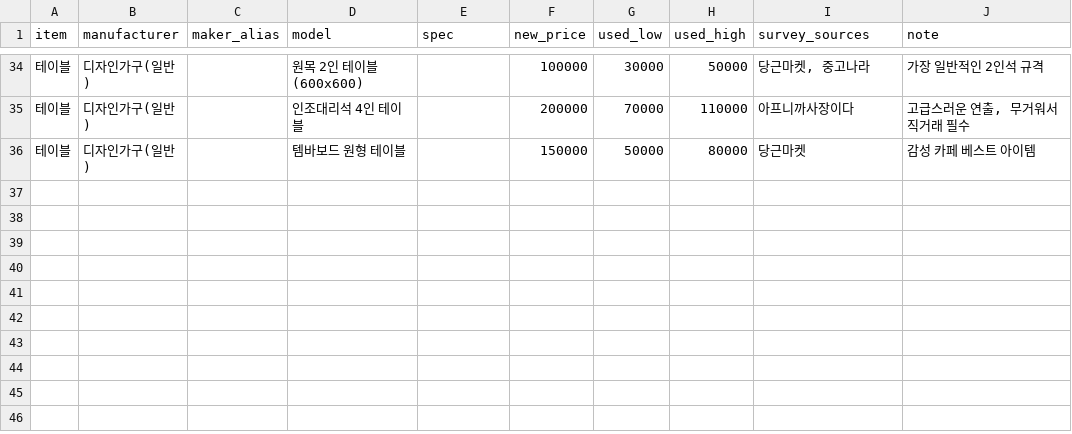
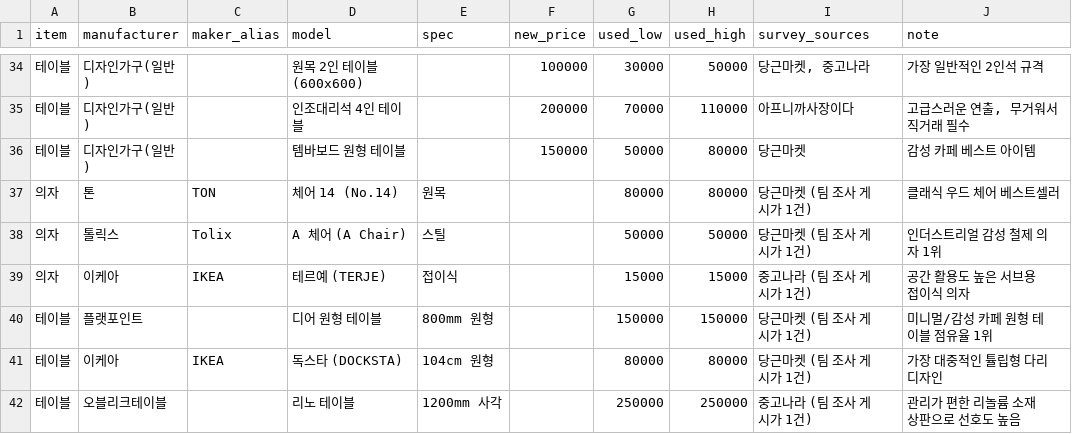
Before and after one commit to sinseungu837-web/ieogage, a CSV file: data/reference_prices.csv, drawn as a sheet; only a part is shown, gaps mark what is left out.

```diff
--- a/data/reference_prices.csv
+++ b/data/reference_prices.csv
@@ -36 +36,7 @@
 테이블,디자인가구(일반),,템바보드 원형 테이블,,150000,50000,80000,당근마켓,감성 카페 베스트 아이템
+의자,톤,TON,체어 14 (No.14),원목,,80000,80000,당근마켓 (팀 조사 게시가 1건),클래식 우드 체어 베스트셀러
+의자,톨릭스,Tolix,A 체어 (A Chair),스틸,,50000,50000,당근마켓 (팀 조사 게시가 1건),인더스트리얼 감성 철제 의자 1위
+의자,이케아,IKEA,테르예 (TERJE),접이식,,15000,15000,중고나라 (팀 조사 게시가 1건),공간 활용도 높은 서브용 접이식 의자
+테이블,플랫포인트,,디어 원형 테이블,800mm 원형,,150000,150000,당근마켓 (팀 조사 게시가 1건),미니멀/감성 카페 원형 테이블 점유율 1위
+테이블,이케아,IKEA,독스타 (DOCKSTA),104cm 원형,,80000,80000,당근마켓 (팀 조사 게시가 1건),가장 대중적인 튤립형 다리 디자인
+테이블,오블리크테이블,,리노 테이블,1200mm 사각,,250000,250000,중고나라 (팀 조사 게시가 1건),관리가 편한 리놀륨 소재 상판으로 선호도 높음
```
Also changed, not shown: 2 other files.
